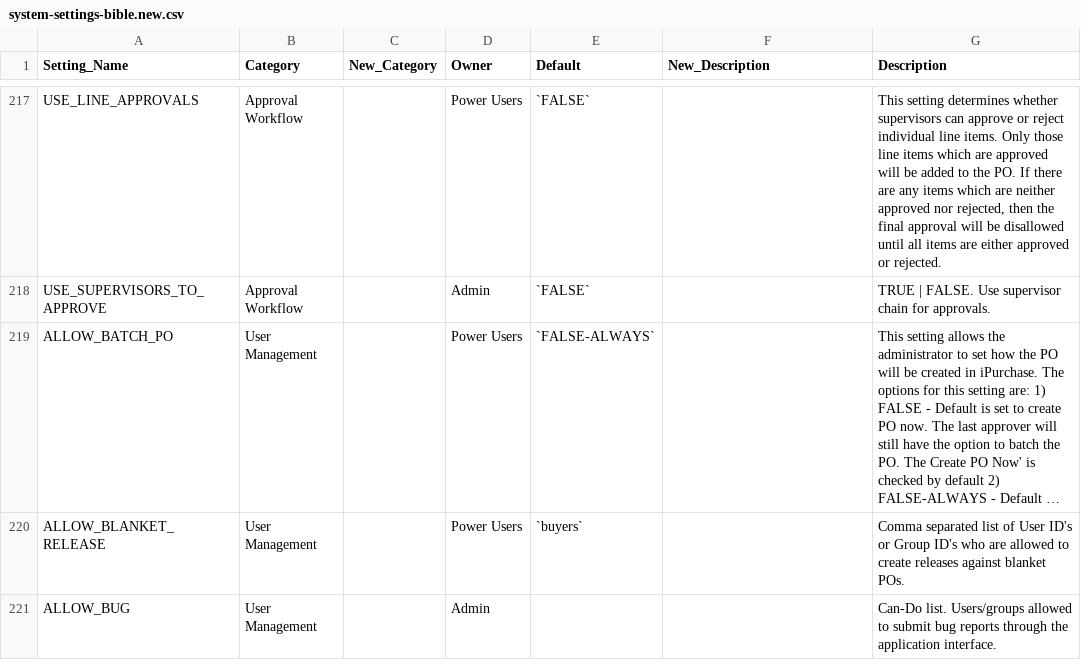
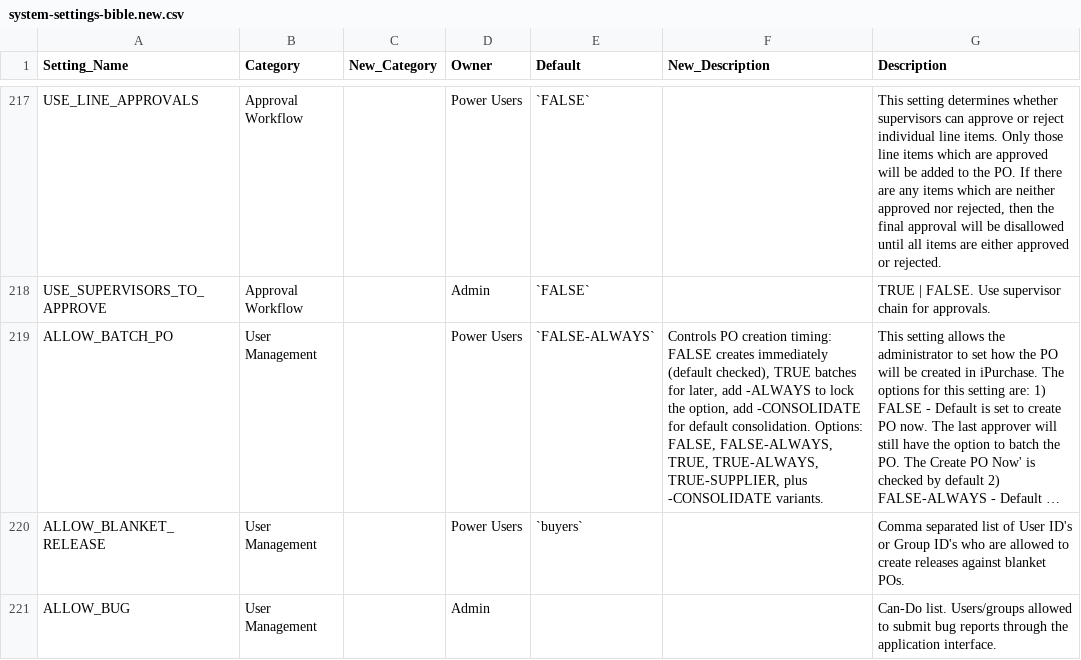
Before and after one commit to fsalesi/iPurchase-Docs, a CSV file: reference/system-settings-bible.new.csv, drawn as a sheet; only a part is shown, gaps mark what is left out; long unchanged cells end in …; the diff covers the shown part only; the diff names each change by its address in the sheet, - before the commit and + after, or states it on an @@ line.

Commit message:
Enrich batch 3: Settings 11-20 (tolerance, types, permissions)
New enriched setting pages:
- PO_UPDATE_TOLERANCE_PCT
- ALLOWED_DOLLAR_INCREASE
- ALLOW_AUTO_REROUTE
- REQUISITION_TYPES
- ALLOW_DELETE_PROCESSED (with Can-Do reference)
- ALLOW_BATCH_PO
- TEST_SYSTEM (marked DEPRECATED)
- ALLOW_PO_PRINT (with Can-Do reference)
- QAD_INTERFACE_PASSWORD (marked SENSITIVE)
- EMAIL_SUPPLIER_PO

20 of 549 settings enriched.

```diff
--- a/reference/system-settings-bible.new.csv
+++ b/reference/system-settings-bible.new.csv
-F219 (New_Description): (empty)
+F219 (New_Description): Controls PO creation timing: FALSE creates immediately (default checked), TRUE batches for later, add -ALWAYS to lock the option, add -CONSOLIDATE for default consolidation. Options: FALSE, FALSE-ALWAYS, TRUE, TRUE-ALWAYS, TRUE-SUPPLIER, plus -CONSOLIDATE variants.
```
Also changed, not shown: 9 edited cells elsewhere in this file, 10 other files.
